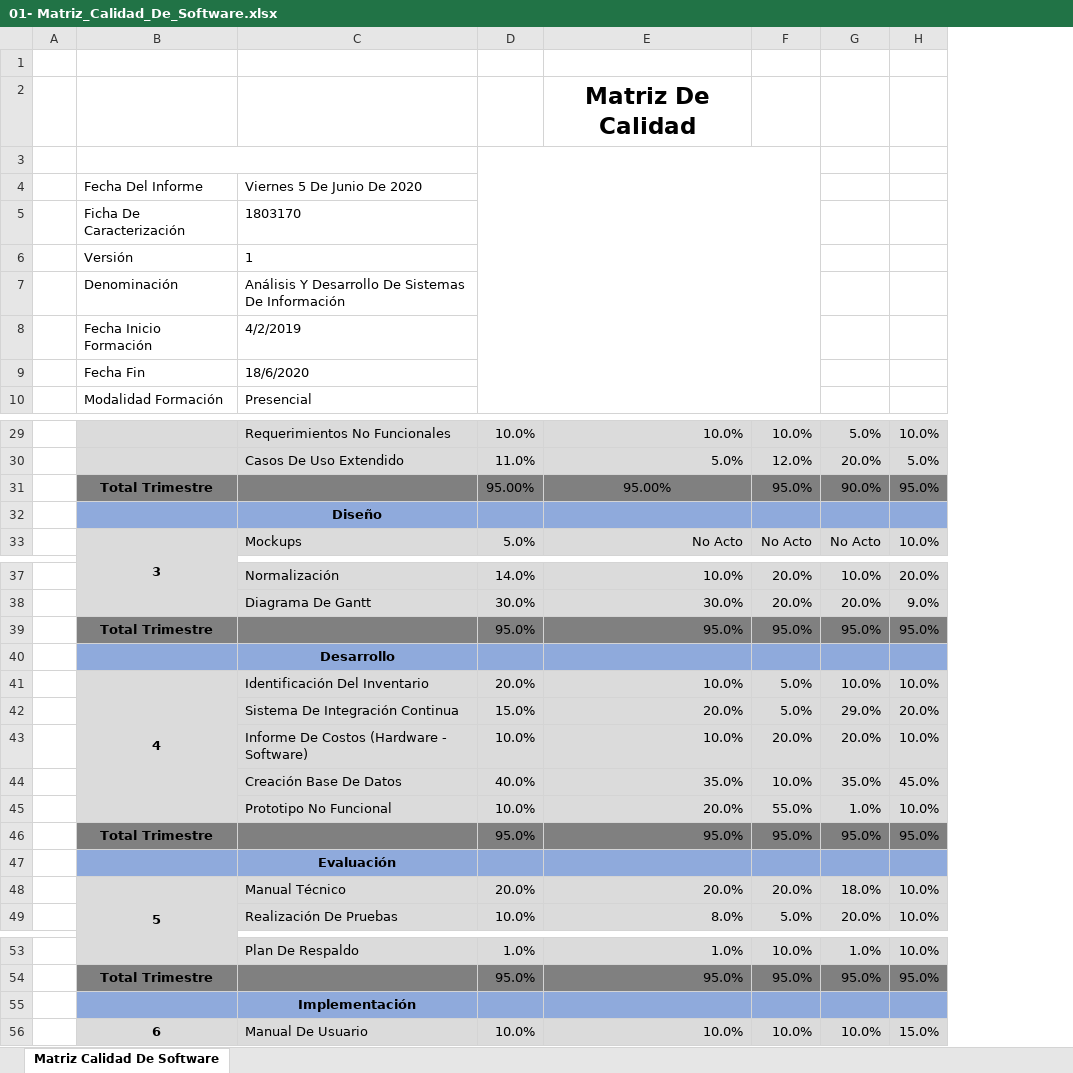
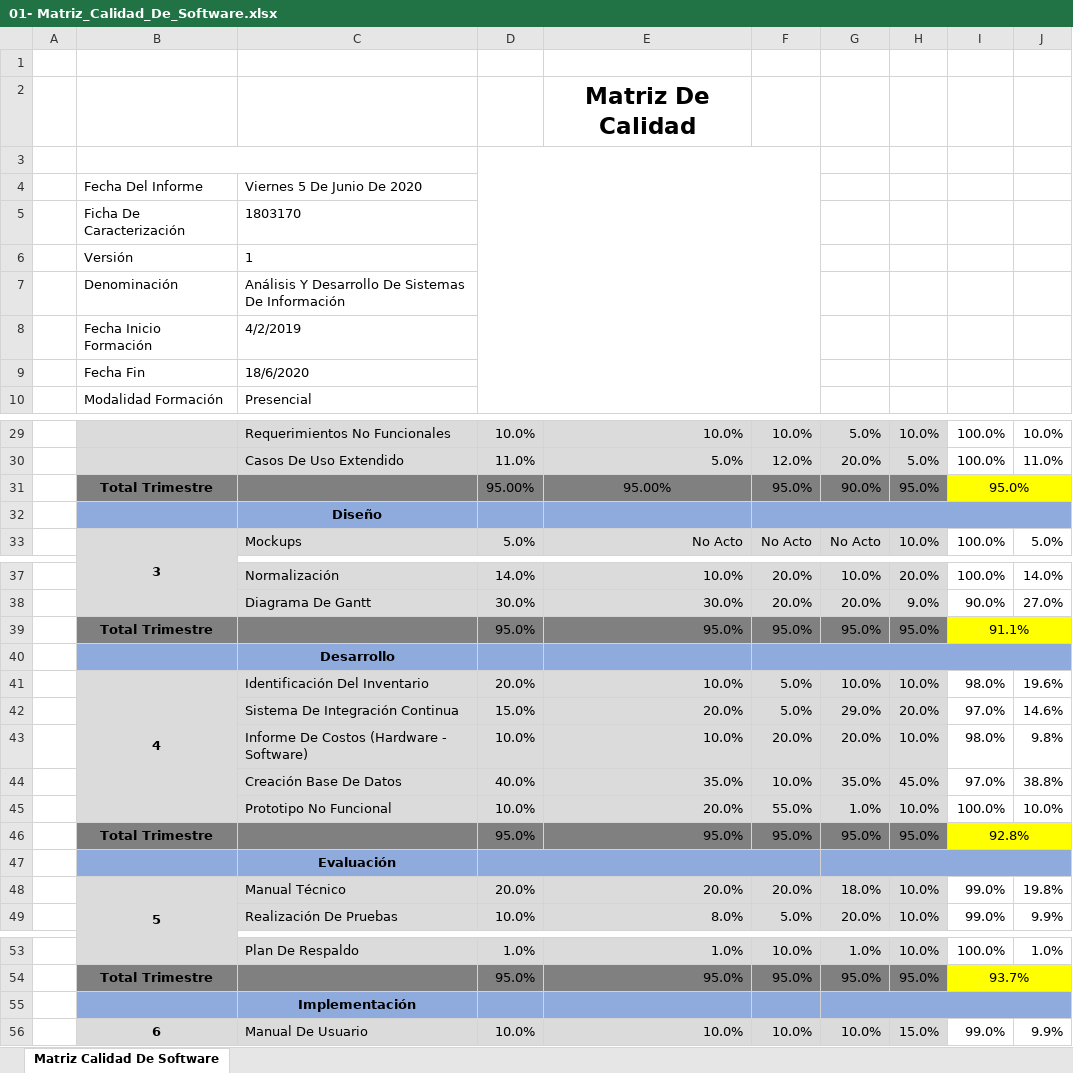
Before and after one commit to senaceet/Kyukeisho_New, an Excel workbook: 6- VI_Trimestre/05- Matriz_Calidad_De_Software/01- Matriz_Calidad_De_Software.xlsx, sheet Matriz Calidad De Software, drawn as a sheet; only a part is shown, gaps mark what is left out; values as stored, in another font and other column widths than the file's, no borders; charts and pictures and conditional formats and table styles not drawn; the diff names each change by its address in the sheet, - before the commit and + after, or states it on an @@ line.

```diff
--- a/6- VI_Trimestre/05- Matriz_Calidad_De_Software/01- Matriz_Calidad_De_Software.xlsx (sheet Matriz Calidad De Software)
+++ b/6- VI_Trimestre/05- Matriz_Calidad_De_Software/01- Matriz_Calidad_De_Software.xlsx (sheet Matriz Calidad De Software)
+column I, rows 29-33: 100.0% | 100.0% | 95.0% |  | 100.0%; rows 37-49: 100.0% | 90.0% | 91.1% |  | 98.0% | 97.0% | 98.0% | 97.0% | 100.0% | 92.8% |  | 99.0% | 99.0%; rows 53-56: 100.0% | 93.7% |  | 99.0%
+column J, rows 29-33: 10.0% | 11.0% |  |  | 5.0%; rows 37-49: 14.0% | 27.0% |  |  | 19.6% | 14.6% | 9.8% | 38.8% | 10.0% |  |  | 19.8% | 9.9%; rows 53-56: 1.0% |  |  | 9.9%
+F32:J32 merged
+F40:J40 merged
+D47:F47 merged
+G47:J47 merged
+G55:J55 merged
```
Also changed, not shown: 6- VI_Trimestre/03- Plantilla_ISO_27002/01- Plantilla_ISO_27002.xlsx, 26 other files.
